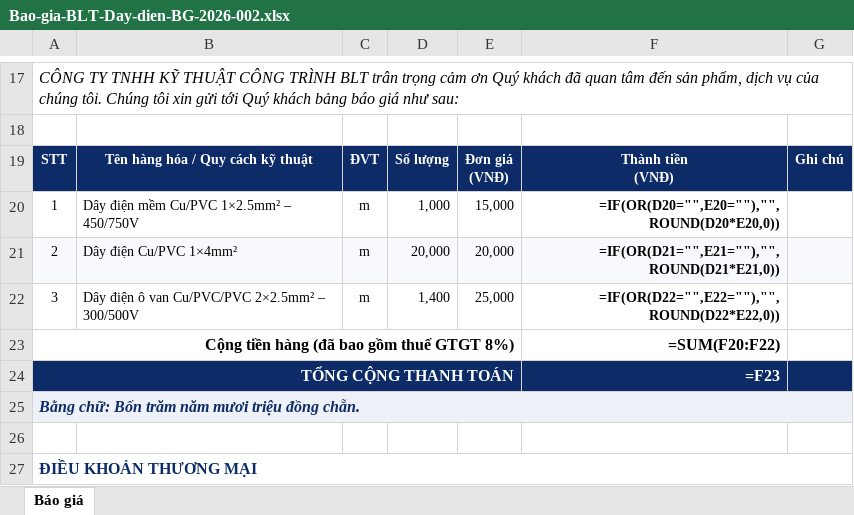
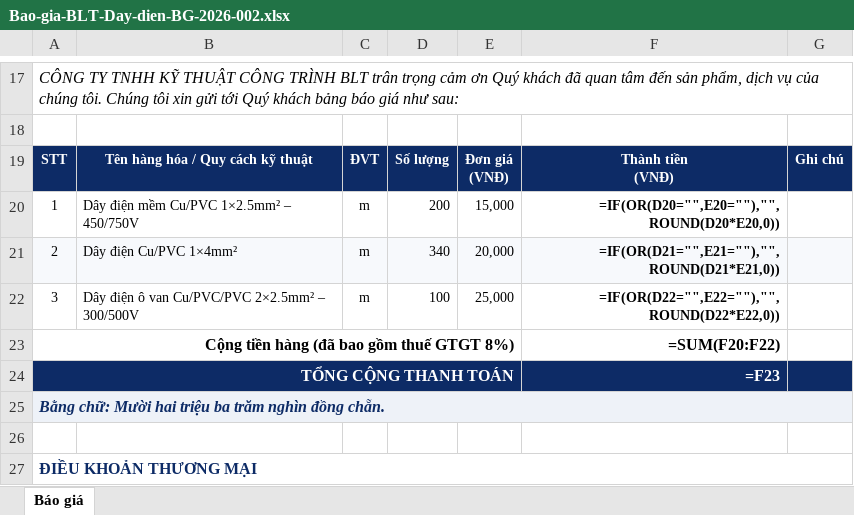
Before and after one commit to haquyenkl2-sys/C-NG-TY-CP-TH-NG-M-I-T-NG-H-P-MINH-PH-T, an Excel workbook: bao-gia/BLT/Day-dien/Bao-gia-BLT-Day-dien-BG-2026-002.xlsx, sheet Báo giá, drawn as a sheet; only a part is shown, gaps mark what is left out; values as stored, in another font and other column widths than the file's, no borders; formulas without a stored value are shown as written; charts and pictures not drawn; the diff names each change by its address in the sheet, - before the commit and + after, or states it on an @@ line.

```diff
--- a/bao-gia/BLT/Day-dien/Bao-gia-BLT-Day-dien-BG-2026-002.xlsx (sheet Báo giá)
+++ b/bao-gia/BLT/Day-dien/Bao-gia-BLT-Day-dien-BG-2026-002.xlsx (sheet Báo giá)
-D20: 1,000
+D20: 200
-D21: 20,000
+D21: 340
-D22: 1,400
+D22: 100
-A25: Bằng chữ: Bốn trăm năm mươi triệu đồng chẵn.
+A25: Bằng chữ: Mười hai triệu ba trăm nghìn đồng chẵn.
```
Also changed, not shown: 2 other files.
